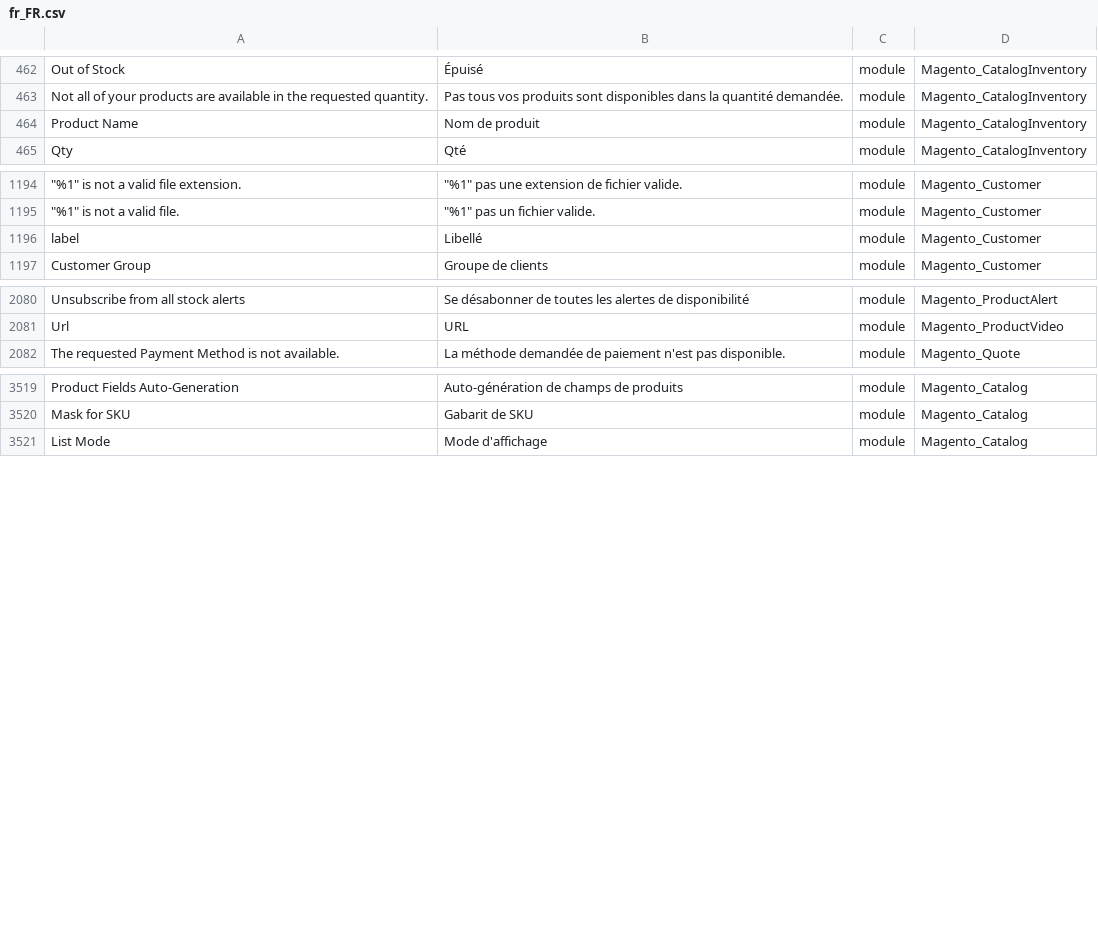
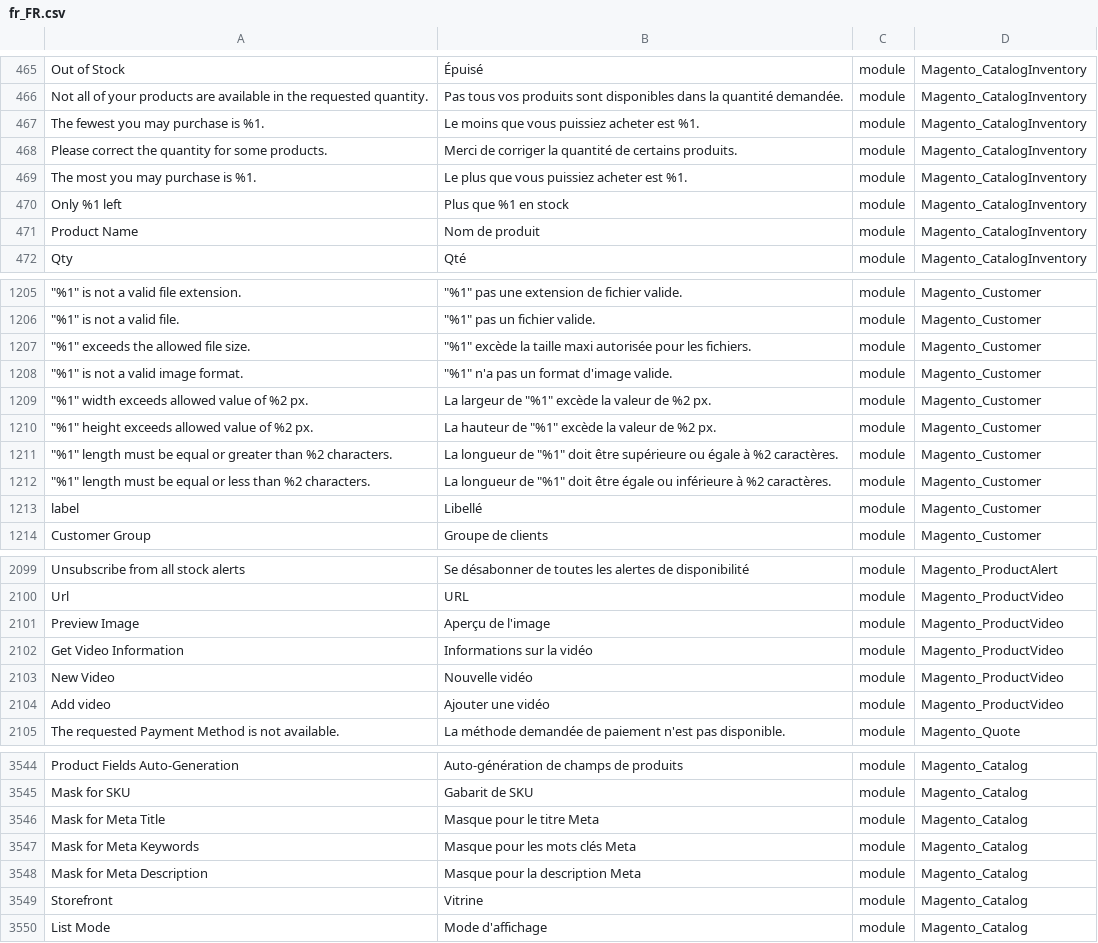
Before and after one commit to Maikel-Koek/language_fr_fr, a CSV file: fr_FR.csv, drawn as a sheet; only a part is shown, gaps mark what is left out; the diff covers the shown part only; the diff names each change by its address in the sheet, - before the commit and + after, or states it on an @@ line.

```diff
--- a/fr_FR.csv
+++ b/fr_FR.csv
+row 467: The fewest you may purchase is %1. | Le moins que vous puissiez acheter est %1. | module | Magento_CatalogInventory
+row 468: Please correct the quantity for some products. | Merci de corriger la quantité de certains produits. | module | Magento_CatalogInventory
+row 469: The most you may purchase is %1. | Le plus que vous puissiez acheter est %1. | module | Magento_CatalogInventory
+row 470: Only %1 left | Plus que %1 en stock | module | Magento_CatalogInventory
+row 1207: "%1" exceeds the allowed file size. | "%1" excède la taille maxi autorisée pour les fichiers. | module | Magento_Customer
+row 1208: "%1" is not a valid image format. | "%1" n'a pas un format d'image valide. | module | Magento_Customer
+row 1209: "%1" width exceeds allowed value of %2 px. | La largeur de "%1" excède la valeur de %2 px. | module | Magento_Customer
+row 1210: "%1" height exceeds allowed value of %2 px. | La hauteur de "%1" excède la valeur de %2 px. | module | Magento_Customer
+row 1211: "%1" length must be equal or greater than %2 characters. | La longueur de "%1" doit être supérieure ou égale à %2 caractères. | module | Magento_Customer
+row 1212: "%1" length must be equal or less than %2 characters. | La longueur de "%1" doit être égale ou inférieure à %2 caractères. | module | Magento_Customer
+row 2101: Preview Image | Aperçu de l'image | module | Magento_ProductVideo
+row 2102: Get Video Information | Informations sur la vidéo | module | Magento_ProductVideo
+row 2103: New Video | Nouvelle vidéo | module | Magento_ProductVideo
+row 2104: Add video | Ajouter une vidéo | module | Magento_ProductVideo
+row 3546: Mask for Meta Title | Masque pour le titre Meta | module | Magento_Catalog
+row 3547: Mask for Meta Keywords | Masque pour les mots clés Meta | module | Magento_Catalog
+row 3548: Mask for Meta Description | Masque pour la description Meta | module | Magento_Catalog
+row 3549: Storefront | Vitrine | module | Magento_Catalog
```
Also changed, not shown: 12 added rows and 15 edited cells elsewhere in this file, 1 other file.
